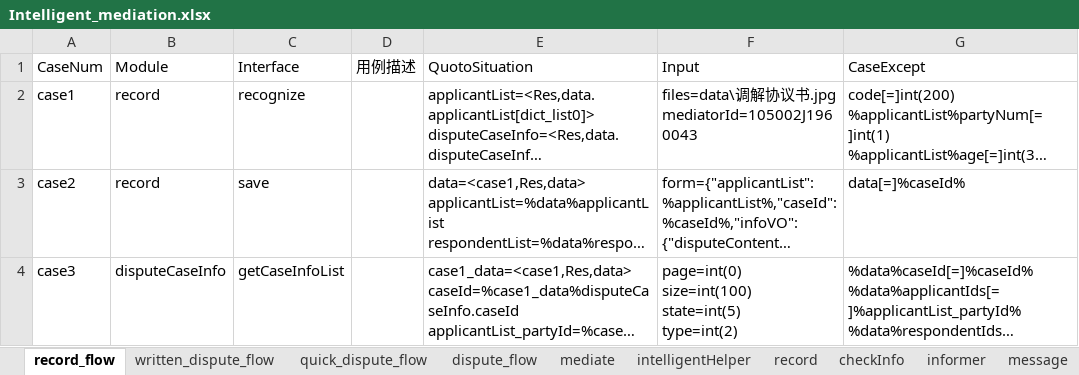
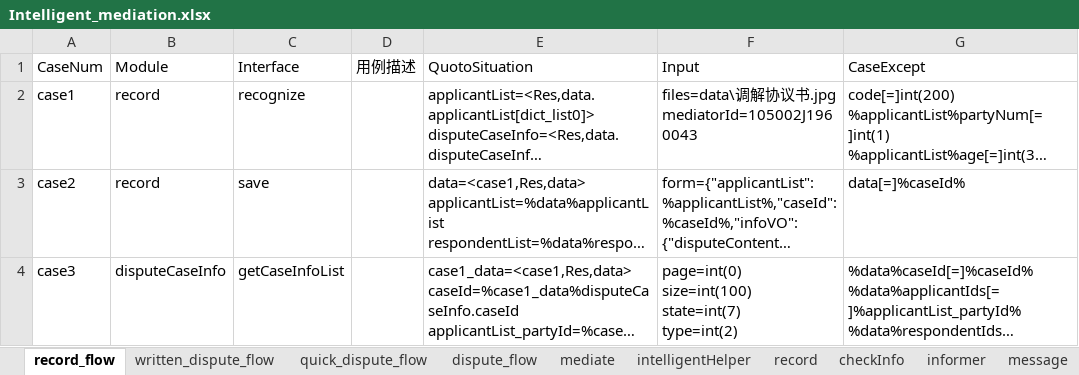
Before and after one commit to lqzk/AutoTest, an Excel workbook: InterfaceAuto/server/Intelligent_mediation/Intelligent_mediation.xlsx, sheet record_flow, drawn as a sheet; long unchanged cells end in …; values as stored, in another font and other column widths than the file's, no borders; ↵ is a line break in a cell; the diff names each change by its address in the sheet, - before the commit and + after, or states it on an @@ line.

Commit message:
ll

```diff
--- a/InterfaceAuto/server/Intelligent_mediation/Intelligent_mediation.xlsx (sheet record_flow)
+++ b/InterfaceAuto/server/Intelligent_mediation/Intelligent_mediation.xlsx (sheet record_flow)
-F4 (Input): page=int(0) ↵ size=int(100) ↵ state=int(5) ↵ type=int(2)
+F4 (Input): page=int(0) ↵ size=int(100) ↵ state=int(7) ↵ type=int(2)
```
